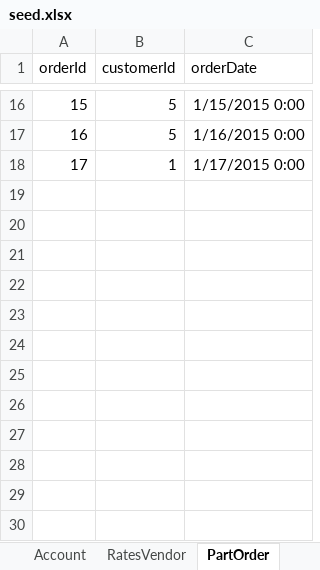
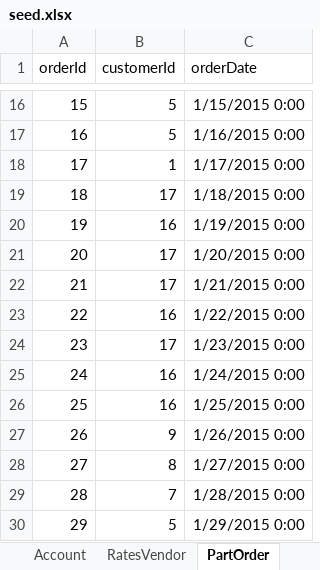
Before and after one commit to swm93/everything-roadster, an Excel workbook: src/data/seed.xlsx, sheet PartOrder, drawn as a sheet; only a part is shown, gaps mark what is left out; values as stored, in another font and other column widths than the file's, no borders; the diff names each change by its address in the sheet, - before the commit and + after, or states it on an @@ line.

```diff
--- a/src/data/seed.xlsx (sheet PartOrder)
+++ b/src/data/seed.xlsx (sheet PartOrder)
+row 19: 18 | 17 | 1/18/2015 0:00
+row 20: 19 | 16 | 1/19/2015 0:00
+row 21: 20 | 17 | 1/20/2015 0:00
+row 22: 21 | 17 | 1/21/2015 0:00
+row 23: 22 | 16 | 1/22/2015 0:00
+row 24: 23 | 17 | 1/23/2015 0:00
+row 25: 24 | 16 | 1/24/2015 0:00
+row 26: 25 | 16 | 1/25/2015 0:00
+row 27: 26 | 9 | 1/26/2015 0:00
+row 28: 27 | 8 | 1/27/2015 0:00
+row 29: 28 | 7 | 1/28/2015 0:00
+row 30: 29 | 5 | 1/29/2015 0:00
```
Also changed, not shown: sheet FitsIn, sheet Vehicle, sheet Model, sheet ListedPart, sheet Part, sheet RatesVendor, 3 more sheets, 7 other files.
